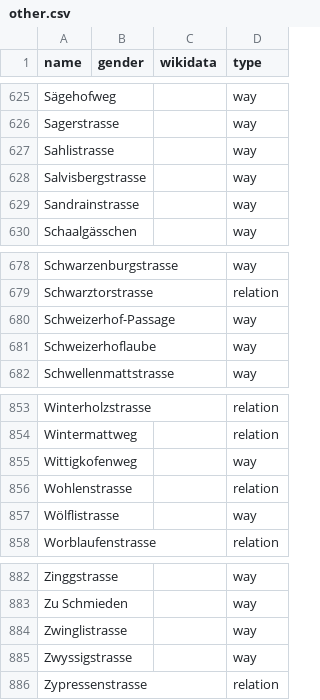
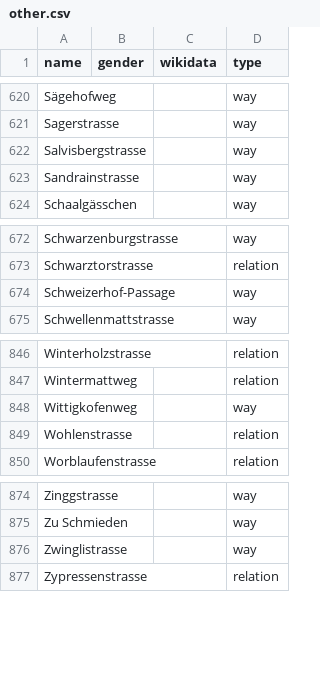
Before and after one commit to EqualStreetNames/equalstreetnames-bern, a CSV file: data/other.csv, drawn as a sheet; only a part is shown, gaps mark what is left out; the diff covers the shown part only; the diff names each change by its address in the sheet, - before the commit and + after, or states it on an @@ line.

```diff
--- a/data/other.csv
+++ b/data/other.csv
-row 627: Sahlistrasse |  |  | way
-row 681: Schweizerhoflaube |  |  | way
-row 857: Wölflistrasse |  |  | way
-row 885: Zwyssigstrasse |  |  | way
```
Also changed, not shown: 5 removed rows elsewhere in this file, 4 other files.
